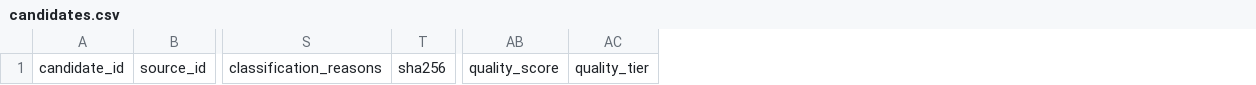
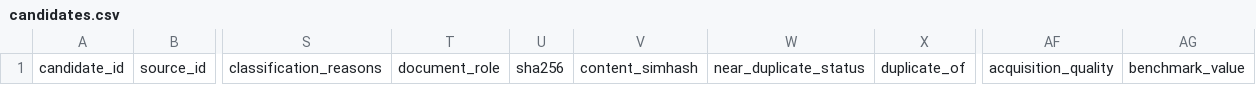
Before and after one commit to aymendhieb02/tender-document-intelligence, a CSV file: data/acquisition/candidates.csv, drawn as a sheet; only a part is shown, gaps mark what is left out; removed rows and columns are numbered as before the commit, all else as after; the diff names each change by its address in the sheet, - before the commit and + after, or states it on an @@ line.

```diff
--- a/data/acquisition/candidates.csv
+++ b/data/acquisition/candidates.csv
+column T, row 1: document_role
+column V, row 1: content_simhash
+column W, row 1: near_duplicate_status
+column X, row 1: duplicate_of
-column AB, row 1: quality_score
-column AC, row 1: quality_tier
+column AF, row 1: acquisition_quality
+column AG, row 1: benchmark_value
```
Also changed, not shown: data/acquisition/sources.csv, 15 other files.
